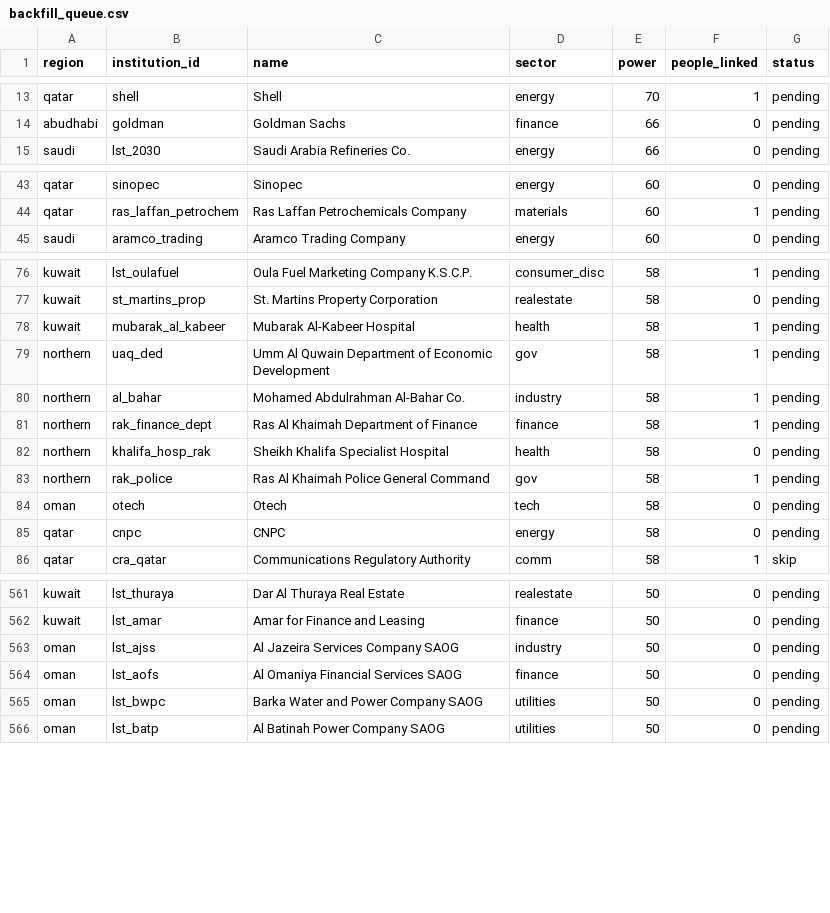
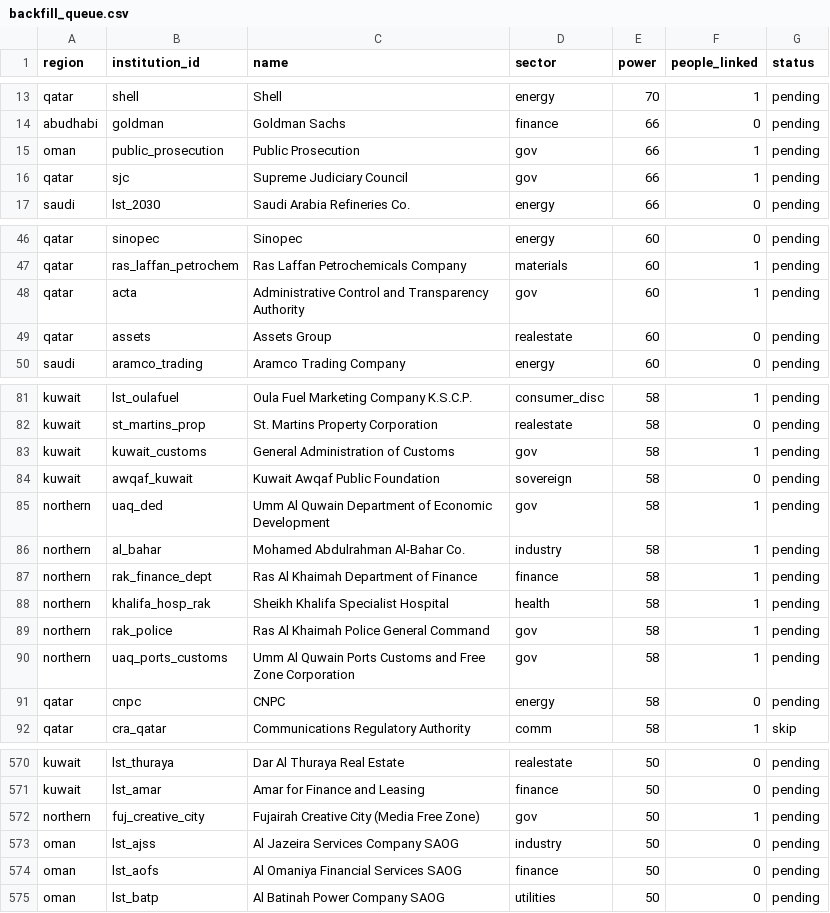
Before and after one commit to qizhangumich/power_network, a CSV file: data/backfill_queue.csv, drawn as a sheet; only a part is shown, gaps mark what is left out; the diff covers the shown part only.

```diff
--- a/data/backfill_queue.csv
+++ b/data/backfill_queue.csv
@@ -14,2 +14,4 @@ qatar,shell,Shell,energy,70,1,pending
 abudhabi,goldman,Goldman Sachs,finance,66,0,pending
+oman,public_prosecution,Public Prosecution,gov,66,1,pending
+qatar,sjc,Supreme Judiciary Council,gov,66,1,pending
 saudi,lst_2030,Saudi Arabia Refineries Co.,energy,66,0,pending
@@ -44,2 +47,4 @@ qatar,sinopec,Sinopec,energy,60,0,pending
 qatar,ras_laffan_petrochem,Ras Laffan Petrochemicals Company,materials,60,1,pending
+qatar,acta,Administrative Control and Transparency Authority,gov,60,1,pending
+qatar,assets,Assets Group,realestate,60,0,pending
 saudi,aramco_trading,Aramco Trading Company,energy,60,0,pending
@@ -77,3 +82,4 @@ kuwait,lst_oulafuel,Oula Fuel Marketing Company K.S.C.P.,consumer_disc,58,1,pend
 kuwait,st_martins_prop,St. Martins Property Corporation,realestate,58,0,pending
-kuwait,mubarak_al_kabeer,Mubarak Al-Kabeer Hospital,health,58,1,pending
+kuwait,kuwait_customs,General Administration of Customs,gov,58,1,pending
+kuwait,awqaf_kuwait,Kuwait Awqaf Public Foundation,sovereign,58,0,pending
 northern,uaq_ded,Umm Al Quwain Department of Economic Development,gov,58,1,pending
@@ -81,5 +87,5 @@ northern,al_bahar,Mohamed Abdulrahman Al-Bahar Co.,industry,58,1,pending
 northern,rak_finance_dept,Ras Al Khaimah Department of Finance,finance,58,1,pending
-northern,khalifa_hosp_rak,Sheikh Khalifa Specialist Hospital,health,58,0,pending
+northern,khalifa_hosp_rak,Sheikh Khalifa Specialist Hospital,health,58,1,pending
 northern,rak_police,Ras Al Khaimah Police General Command,gov,58,1,pending
-oman,otech,Otech,tech,58,0,pending
+northern,uaq_ports_customs,Umm Al Quwain Ports Customs and Free Zone Corporation,gov,58,1,pending
 qatar,cnpc,CNPC,energy,58,0,pending
@@ -562,5 +571,5 @@ kuwait,lst_thuraya,Dar Al Thuraya Real Estate,realestate,50,0,pending
 kuwait,lst_amar,Amar for Finance and Leasing,finance,50,0,pending
+northern,fuj_creative_city,Fujairah Creative City (Media Free Zone),gov,50,1,pending
 oman,lst_ajss,Al Jazeira Services Company SAOG,industry,50,0,pending
 oman,lst_aofs,Al Omaniya Financial Services SAOG,finance,50,0,pending
-oman,lst_bwpc,Barka Water and Power Company SAOG,utilities,50,0,pending
 oman,lst_batp,Al Batinah Power Company SAOG,utilities,50,0,pending
```
Also changed, not shown: 6 added rows, 1 removed row and 3 edited cells elsewhere in this file, data/institution_candidates.csv, 27 other files.
